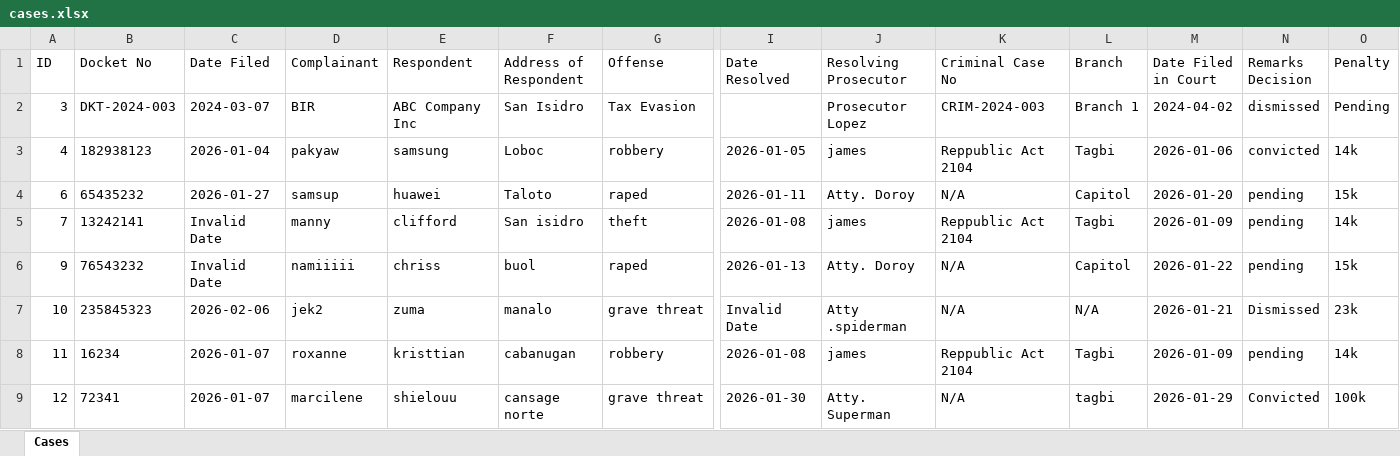
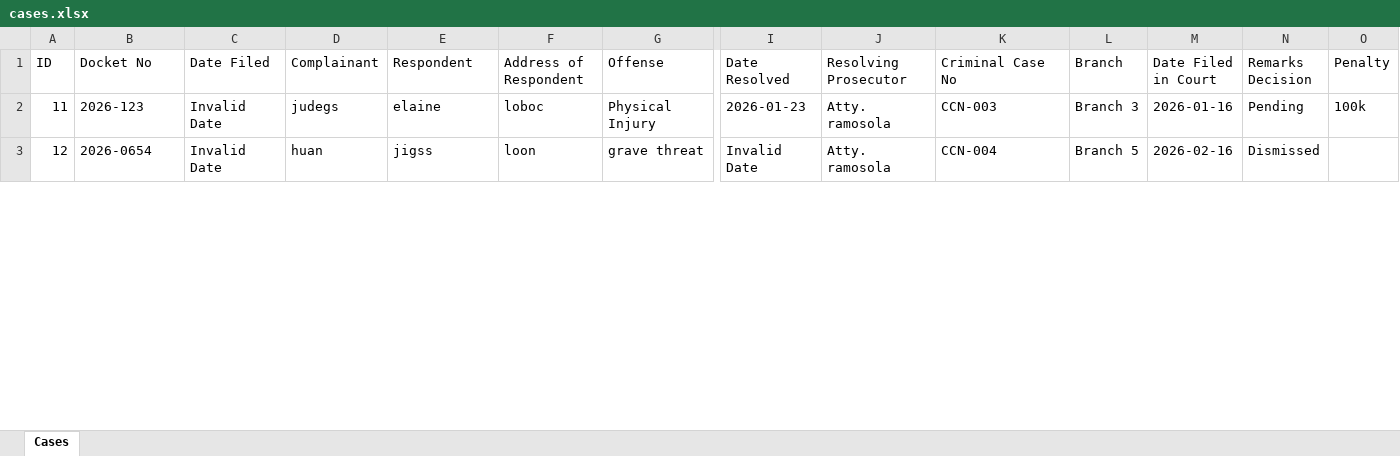
Before and after one commit to jamesa4a1/OJT-project-2026, an Excel workbook: uploads/cases.xlsx, sheet Cases, drawn as a sheet; only a part is shown, gaps mark what is left out; values as stored, in another font and other column widths than the file's, no borders; removed rows and columns are numbered as before the commit, all else as after; rows hold the shown columns only; the diff covers the shown part only; the diff names each change by its address in the sheet, - before the commit and + after, or states it on an @@ line.

```diff
--- a/uploads/cases.xlsx (sheet Cases)
+++ b/uploads/cases.xlsx (sheet Cases)
-row 2: 3 | DKT-2024-003 | 2024-03-07 | BIR | ABC Company Inc | San Isidro | Tax Evasion |  | Prosecutor Lopez | CRIM-2024-003 | Branch 1 | 2024-04-02 | dismissed | Pending
-row 3: 4 | 182938123 | 2026-01-04 | pakyaw | samsung | Loboc | robbery | 2026-01-05 | james | Reppublic Act 2104 | Tagbi | 2026-01-06 | convicted | 14k
-row 4: 6 | 65435232 | 2026-01-27 | samsup | huawei | Taloto | raped | 2026-01-11 | Atty. Doroy | N/A | Capitol | 2026-01-20 | pending | 15k
-row 5: 7 | 13242141 | Invalid Date | manny | clifford | San isidro | theft | 2026-01-08 | james | Reppublic Act 2104 | Tagbi | 2026-01-09 | pending | 14k
-row 6: 9 | 76543232 | Invalid Date | namiiiii | chriss | buol | raped | 2026-01-13 | Atty. Doroy | N/A | Capitol | 2026-01-22 | pending | 15k
-row 7: 10 | 235845323 | 2026-02-06 | jek2 | zuma | manalo | grave threat | Invalid Date | Atty .spiderman | N/A | N/A | 2026-01-21 | Dismissed | 23k
-B2 (Docket No): 16234
+B2 (Docket No): 2026-123
-C2:C3 (Date Filed): 2026-01-07
+C2:C3 (Date Filed): Invalid Date
-D2 (Complainant): roxanne
+D2 (Complainant): judegs
-E2 (Respondent): kristtian
+E2 (Respondent): elaine
-F2 (Address of Respondent): cabanugan
+F2 (Address of Respondent): loboc
-G2 (Offense): robbery
+G2 (Offense): Physical Injury
-I2 (Date Resolved): 2026-01-08
+I2 (Date Resolved): 2026-01-23
-J2 (Resolving Prosecutor): james
+J2 (Resolving Prosecutor): Atty. ramosola
-K2 (Criminal Case No): Reppublic Act 2104
+K2 (Criminal Case No): CCN-003
-L2 (Branch): Tagbi
+L2 (Branch): Branch 3
-M2 (Date Filed in Court): 2026-01-09
+M2 (Date Filed in Court): 2026-01-16
-N2 (Remarks Decision): pending
+N2 (Remarks Decision): Pending
-O2 (Penalty): 14k
+O2 (Penalty): 100k
-B3 (Docket No): 72341
+B3 (Docket No): 2026-0654
-D3 (Complainant): marcilene
+D3 (Complainant): huan
-E3 (Respondent): shielouu
+E3 (Respondent): jigss
-F3 (Address of Respondent): cansage norte
+F3 (Address of Respondent): loon
-I3 (Date Resolved): 2026-01-30
+I3 (Date Resolved): Invalid Date
-J3 (Resolving Prosecutor): Atty. Superman
+J3 (Resolving Prosecutor): Atty. ramosola
-K3 (Criminal Case No): N/A
+K3 (Criminal Case No): CCN-004
-L3 (Branch): tagbi
+L3 (Branch): Branch 5
-M3 (Date Filed in Court): 2026-01-29
+M3 (Date Filed in Court): 2026-02-16
-N3 (Remarks Decision): Convicted
+N3 (Remarks Decision): Dismissed
-O3 (Penalty): 100k
+O3 (Penalty): (empty)
```
Also changed, not shown: 3 added rows and 14 edited cells elsewhere in this sheet, 21 other files.
